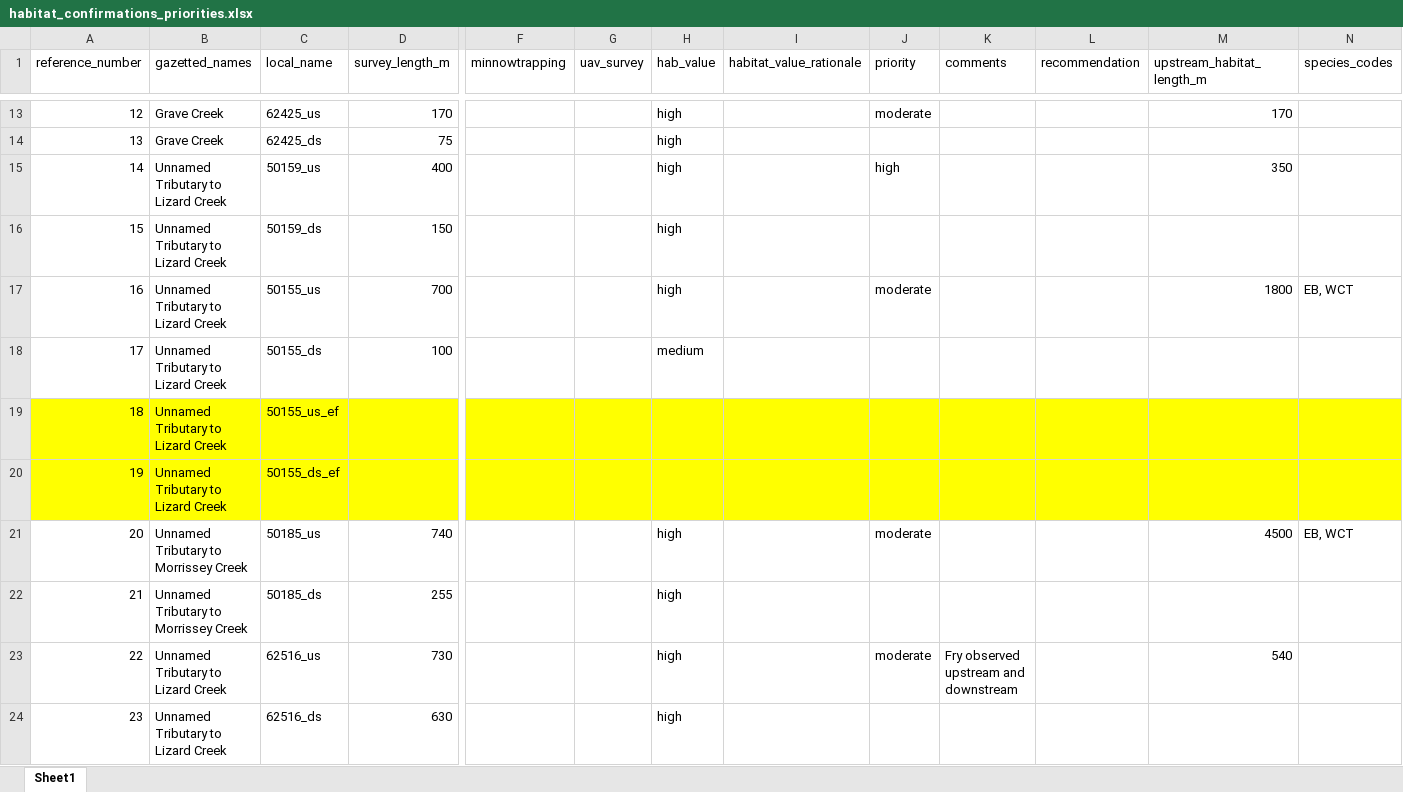
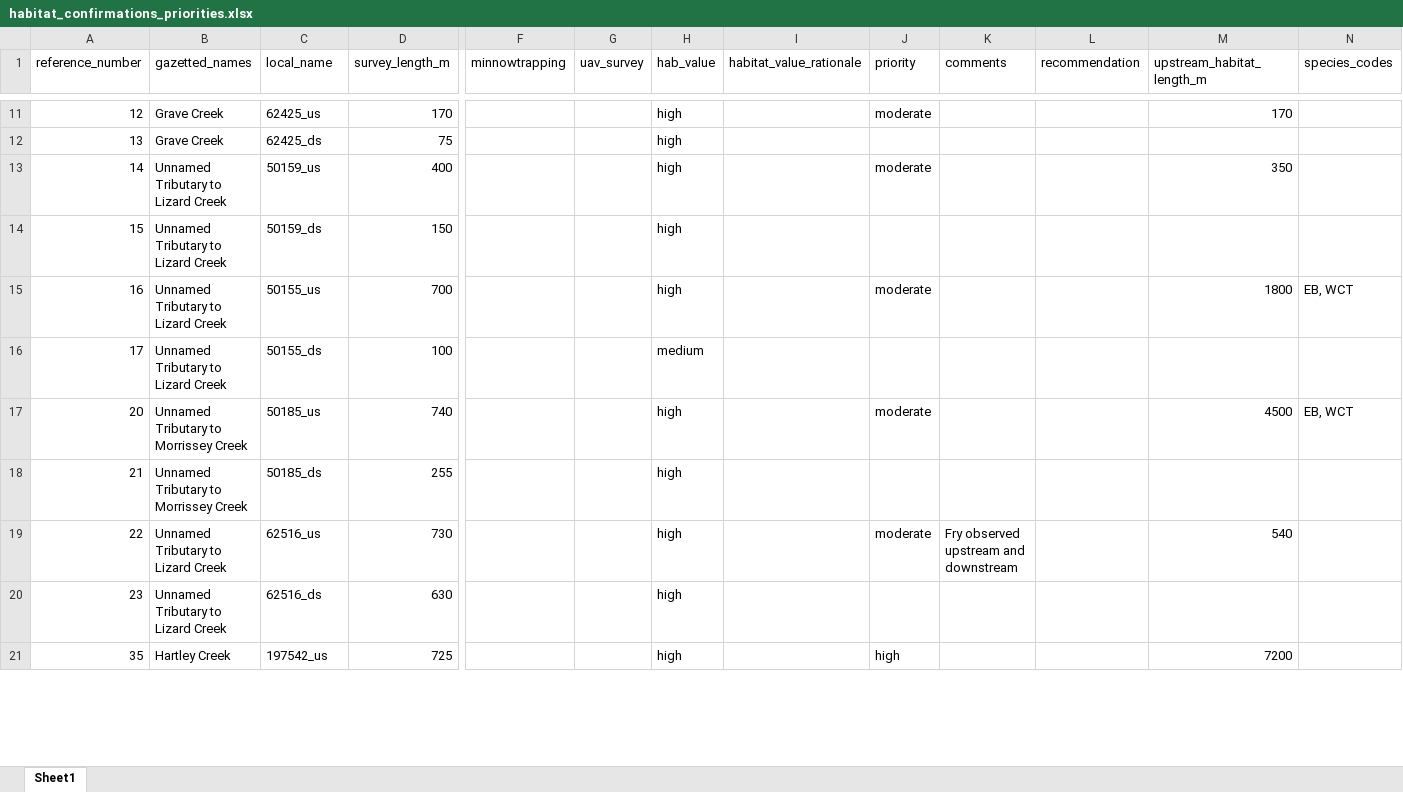
Before and after one commit to NewGraphEnvironment/fish_passage_bulkley_2020_reporting, an Excel workbook: data/habitat_confirmations_priorities.xlsx, sheet Sheet1, drawn as a sheet; only a part is shown, gaps mark what is left out; values as stored, in another font and other column widths than the file's, no borders; removed rows and columns are numbered as before the commit, all else as after; rows hold the shown columns only; the diff covers the shown part only; the diff names each change by its address in the sheet, - before the commit and + after, or states it on an @@ line.

Commit message:
new geopackage, changed outgoing-mapping function to overwrite, tweaked hab tables to include reference, added nupku sites to input spreadsheet

```diff
--- a/data/habitat_confirmations_priorities.xlsx (sheet Sheet1)
+++ b/data/habitat_confirmations_priorities.xlsx (sheet Sheet1)
-J13 (priority): high
+J13 (priority): moderate
-row 19: 18 | Unnamed Tributary to Lizard Creek | 50155_us_ef
-row 20: 19 | Unnamed Tributary to Lizard Creek | 50155_ds_ef
+row 21: 35 | Hartley Creek | 197542_us | 725 |  |  | high |  | high |  |  | 7200
```
Also changed, not shown: 10 added rows and 2 removed rows elsewhere in this sheet, 57 other files.
